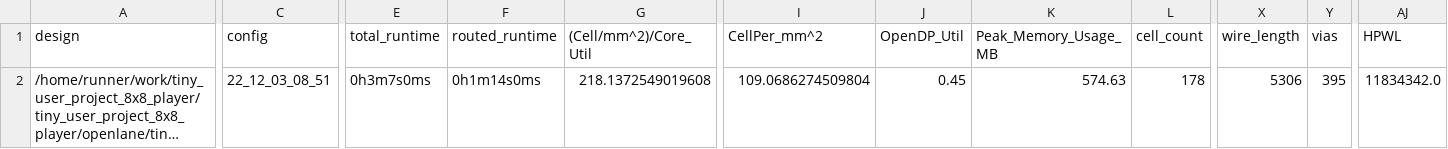
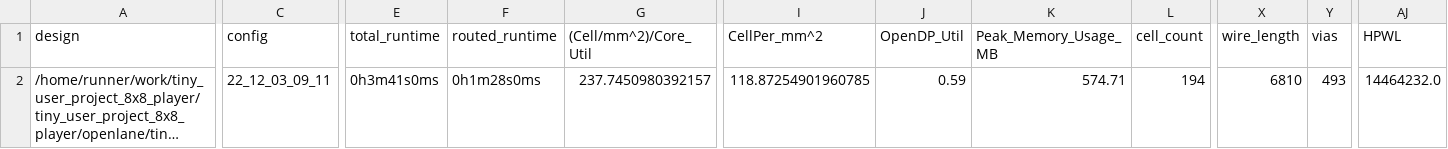
Before and after one commit to ThorKn/tiny_user_project_8x8_player, a CSV file: signoff/tiny_user_project/metrics.csv, drawn as a sheet; only a part is shown, gaps mark what is left out; long unchanged cells end in …; the diff covers the shown part only; the diff names each change by its address in the sheet, - before the commit and + after, or states it on an @@ line.

Commit message:
harden project [skip ci]

```diff
--- a/signoff/tiny_user_project/metrics.csv
+++ b/signoff/tiny_user_project/metrics.csv
-C2 (config): 22_12_03_08_51
+C2 (config): 22_12_03_09_11
-E2 (total_runtime): 0h3m7s0ms
+E2 (total_runtime): 0h3m41s0ms
-F2 (routed_runtime): 0h1m14s0ms
+F2 (routed_runtime): 0h1m28s0ms
-G2 ((Cell/mm^2)/Core_Util): 218.1372549019608
+G2 ((Cell/mm^2)/Core_Util): 237.7450980392157
-I2 (CellPer_mm^2): 109.0686274509804
+I2 (CellPer_mm^2): 118.87254901960785
-J2 (OpenDP_Util): 0.45
+J2 (OpenDP_Util): 0.59
-K2 (Peak_Memory_Usage_MB): 574.63
+K2 (Peak_Memory_Usage_MB): 574.71
-L2 (cell_count): 178
+L2 (cell_count): 194
-X2 (wire_length): 5306
+X2 (wire_length): 6810
-Y2 (vias): 395
+Y2 (vias): 493
-AJ2 (HPWL): 11834342.0
+AJ2 (HPWL): 14464232.0
```
Also changed, not shown: 11 edited cells elsewhere in this file, signoff/user_project_wrapper/metrics.csv, 21 other files.
